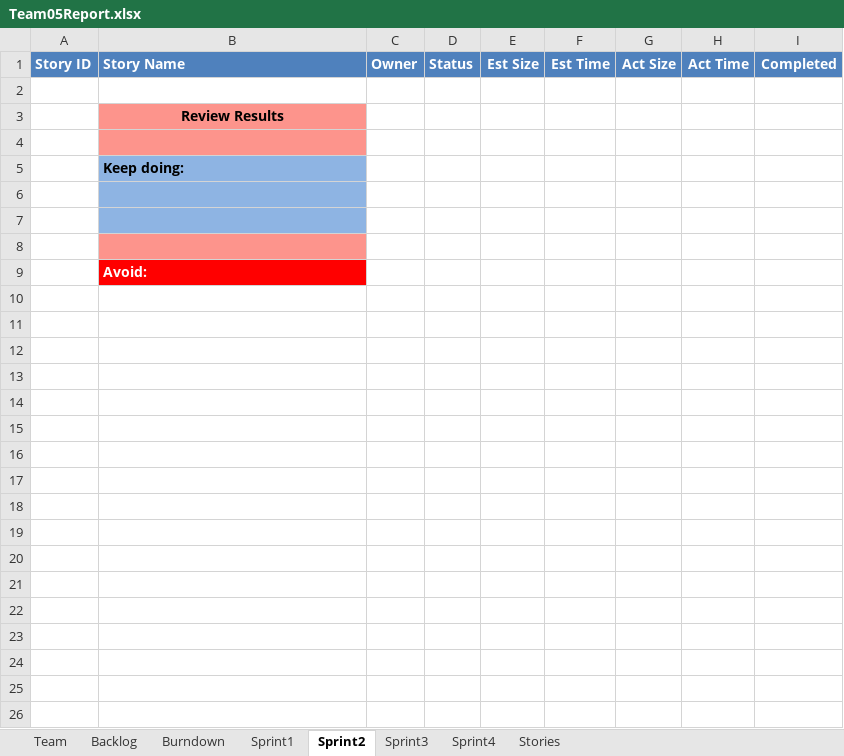
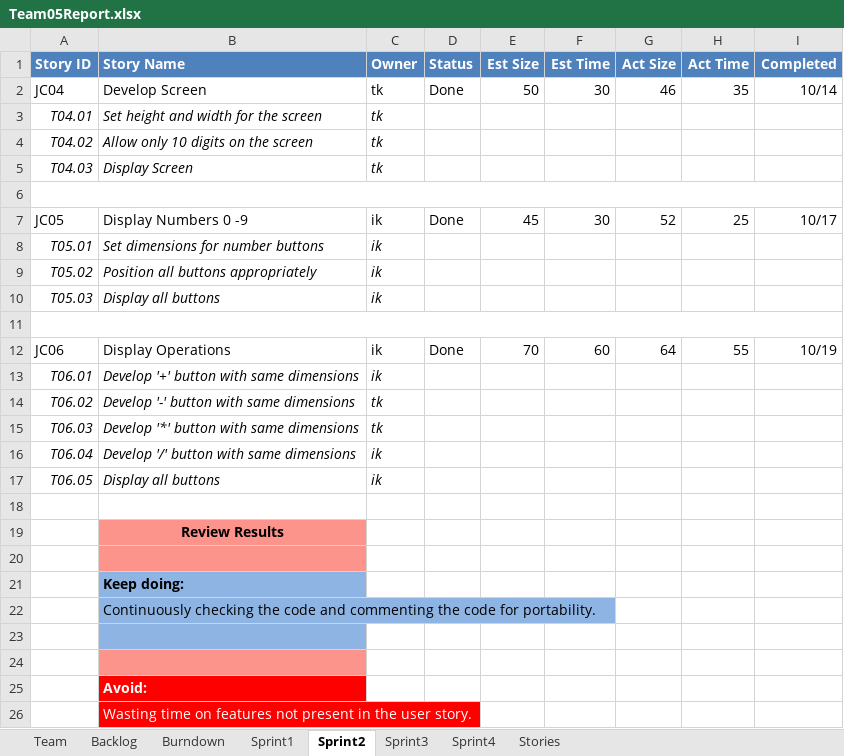
Before and after one commit to Maestrodobis/Calculator_546, an Excel workbook: Team05Report.xlsx, sheet Sprint2, drawn as a sheet; values as stored, in another font and other column widths than the file's, no borders; addresses are those after the commit; the diff names each change by its address in the sheet, - before the commit and + after, or states it on an @@ line.

Commit message:
Updated Sprint 2

```diff
--- a/Team05Report.xlsx (sheet Sprint2)
+++ b/Team05Report.xlsx (sheet Sprint2)
+row 2: JC04 | Develop Screen | tk | Done | 50 | 30 | 46 | 35 | 10/14
+row 3: T04.01 | Set height and width for the screen | tk
+row 4: T04.02 | Allow only 10 digits on the screen | tk
+row 5: T04.03 | Display Screen | tk
+row 6: (empty)
+row 7: JC05 | Display Numbers 0 -9 | ik | Done | 45 | 30 | 52 | 25 | 10/17
+row 8: T05.01 | Set dimensions for number buttons | ik
+row 9: T05.02 | Position all buttons appropriately | ik
+row 10: T05.03 | Display all buttons | ik
+row 11: (empty)
+row 12: JC06 | Display Operations | ik | Done | 70 | 60 | 64 | 55 | 10/19
+row 13: T06.01 | Develop '+' button with same dimensions | ik
+row 14: T06.02 | Develop '-' button with same dimensions | tk
+row 15: T06.03 | Develop '*' button with same dimensions | tk
+row 16: T06.04 | Develop '/' button with same dimensions | ik
+row 17: T06.05 | Display all buttons | ik
-B22 (Story Name): (empty)
+B22 (Story Name): Continuously checking the code and commenting the code for portability.
+row 26:  | Wasting time on features not present in the user story.
```
Also changed, not shown: sheet Stories, sheet Burndown, sheet Backlog, sheet Team, charts or pictures.
